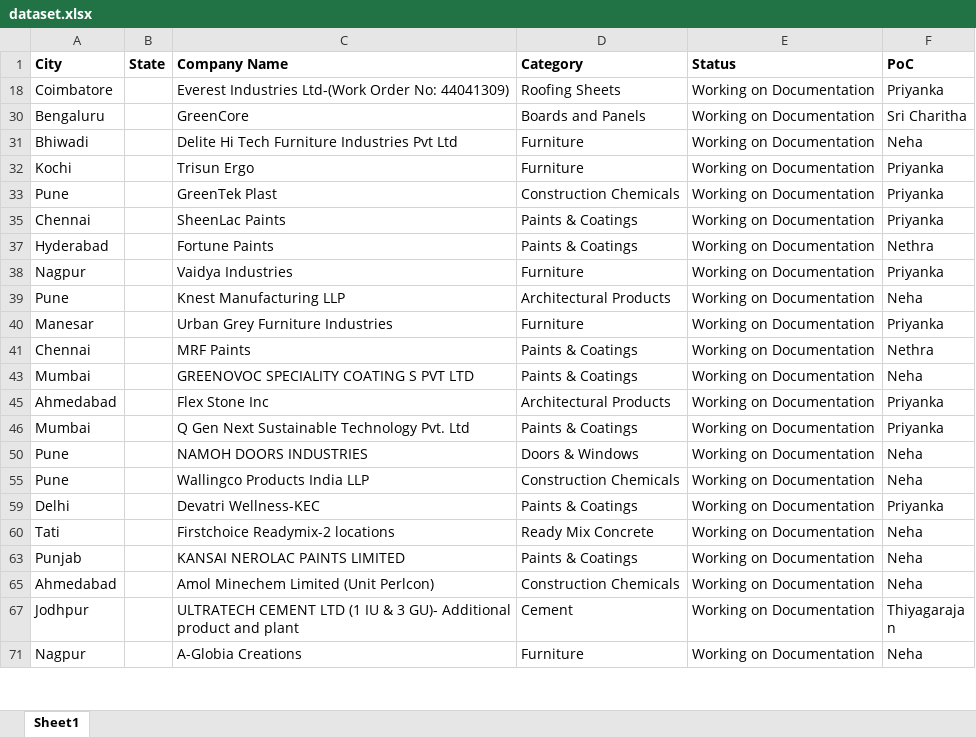
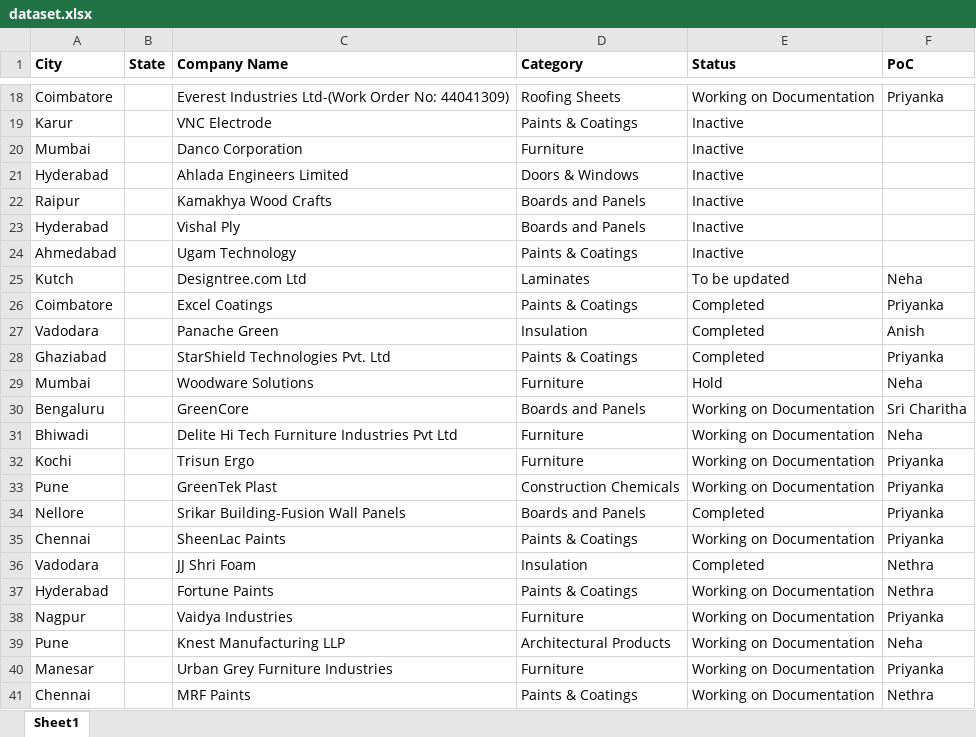
Before and after one commit to Alansam236/The-Green-Map, an Excel workbook: dataset.xlsx, sheet Sheet1, drawn as a sheet; only a part is shown, gaps mark what is left out; the shorter side is filled out with more unchanged rows; values as stored, in another font and other column widths than the file's, no borders; the diff covers the shown part only; the diff names each change by its address in the sheet, - before the commit and + after, or states it on an @@ line.

```diff
--- a/dataset.xlsx (sheet Sheet1)
+++ b/dataset.xlsx (sheet Sheet1)
@@ row 19 unhidden: Karur |  | VNC Electrode | Paints & Coatings | Inactive @@
@@ row 20 unhidden: Mumbai |  | Danco Corporation | Furniture | Inactive @@
@@ row 21 unhidden: Hyderabad |  | Ahlada Engineers Limited | Doors & Windows | Inactive @@
@@ row 22 unhidden: Raipur |  | Kamakhya Wood Crafts | Boards and Panels | Inactive @@
@@ row 23 unhidden: Hyderabad |  | Vishal Ply | Boards and Panels | Inactive @@
@@ row 24 unhidden: Ahmedabad |  | Ugam Technology | Paints & Coatings | Inactive @@
@@ row 25 unhidden: Kutch |  | Designtree.com Ltd | Laminates | To be updated | Neha @@
@@ row 26 unhidden: Coimbatore |  | Excel Coatings | Paints & Coatings | Completed | Priyanka @@
@@ row 27 unhidden: Vadodara |  | Panache Green | Insulation | Completed | Anish @@
@@ row 28 unhidden: Ghaziabad |  | StarShield Technologies Pvt. Ltd | Paints & Coatings | Completed | Priyanka @@
@@ row 29 unhidden: Mumbai |  | Woodware Solutions | Furniture | Hold | Neha @@
@@ row 34 unhidden: Nellore |  | Srikar Building-Fusion Wall Panels | Boards and Panels | Completed | Priyanka @@
@@ row 36 unhidden: Vadodara |  | JJ Shri Foam | Insulation | Completed | Nethra @@
```
Also changed, not shown: 143 hidden or unhidden rows elsewhere in this sheet.
